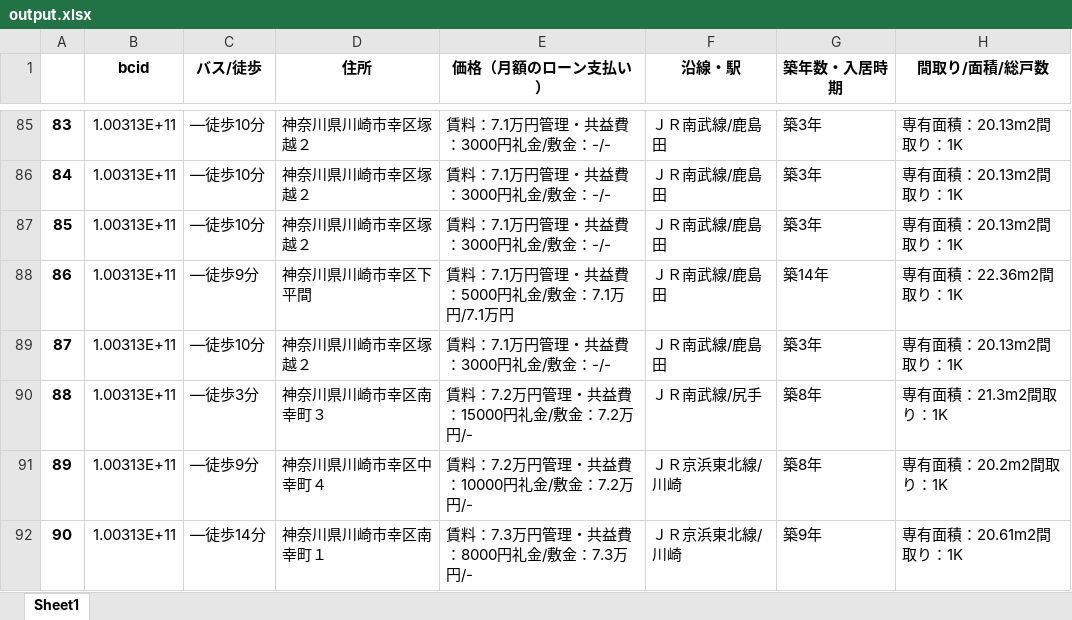
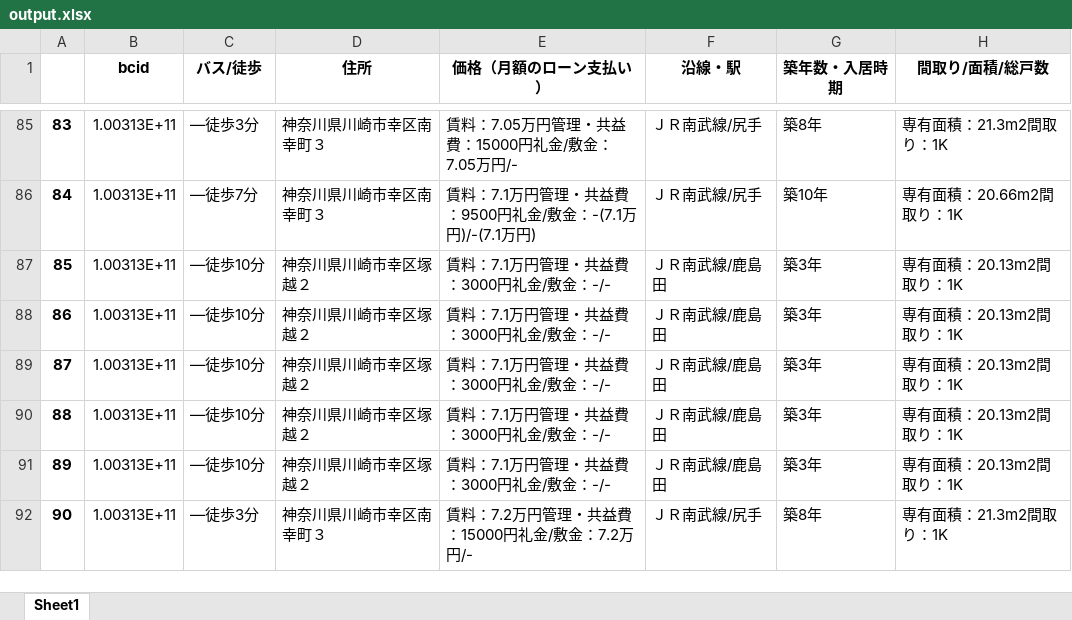
Before and after one commit to kerutan1234/sumo, an Excel workbook: output.xlsx, sheet Sheet1, drawn as a sheet; only a part is shown, gaps mark what is left out; values as stored, in another font and other column widths than the file's, no borders; the diff covers the shown part only; the diff names each change by its address in the sheet, - before the commit and + after, or states it on an @@ line.

```diff
--- a/output.xlsx (sheet Sheet1)
+++ b/output.xlsx (sheet Sheet1)
-C85 (バス/徒歩): ―徒歩10分
+C85 (バス/徒歩): ―徒歩3分
-D85:D86 (住所): 神奈川県川崎市幸区塚越２
+D85:D86 (住所): 神奈川県川崎市幸区南幸町３
-E85 (価格（月額のローン支払い）): 賃料：7.1万円管理・共益費：3000円礼金/敷金：-/-
+E85 (価格（月額のローン支払い）): 賃料：7.05万円管理・共益費：15000円礼金/敷金：7.05万円/-
-F85:F86 (沿線・駅): ＪＲ南武線/鹿島田
+F85:F86 (沿線・駅): ＪＲ南武線/尻手
-G85 (築年数・入居時期): 築3年
+G85 (築年数・入居時期): 築8年
-H85 (間取り/面積/総戸数): 専有面積：20.13m2間取り：1K
+H85 (間取り/面積/総戸数): 専有面積：21.3m2間取り：1K
-C86 (バス/徒歩): ―徒歩10分
+C86 (バス/徒歩): ―徒歩7分
-E86 (価格（月額のローン支払い）): 賃料：7.1万円管理・共益費：3000円礼金/敷金：-/-
+E86 (価格（月額のローン支払い）): 賃料：7.1万円管理・共益費：9500円礼金/敷金：-(7.1万円)/-(7.1万円)
-G86 (築年数・入居時期): 築3年
+G86 (築年数・入居時期): 築10年
-H86 (間取り/面積/総戸数): 専有面積：20.13m2間取り：1K
+H86 (間取り/面積/総戸数): 専有面積：20.66m2間取り：1K
-C88 (バス/徒歩): ―徒歩9分
+C88 (バス/徒歩): ―徒歩10分
-D88 (住所): 神奈川県川崎市幸区下平間
+D88 (住所): 神奈川県川崎市幸区塚越２
-E88 (価格（月額のローン支払い）): 賃料：7.1万円管理・共益費：5000円礼金/敷金：7.1万円/7.1万円
+E88 (価格（月額のローン支払い）): 賃料：7.1万円管理・共益費：3000円礼金/敷金：-/-
-G88 (築年数・入居時期): 築14年
+G88 (築年数・入居時期): 築3年
-H88 (間取り/面積/総戸数): 専有面積：22.36m2間取り：1K
+H88 (間取り/面積/総戸数): 専有面積：20.13m2間取り：1K
-C90 (バス/徒歩): ―徒歩3分
+C90 (バス/徒歩): ―徒歩10分
-D90 (住所): 神奈川県川崎市幸区南幸町３
+D90 (住所): 神奈川県川崎市幸区塚越２
-E90 (価格（月額のローン支払い）): 賃料：7.2万円管理・共益費：15000円礼金/敷金：7.2万円/-
+E90 (価格（月額のローン支払い）): 賃料：7.1万円管理・共益費：3000円礼金/敷金：-/-
-F90 (沿線・駅): ＪＲ南武線/尻手
+F90 (沿線・駅): ＪＲ南武線/鹿島田
-G90:G91 (築年数・入居時期): 築8年
+G90:G91 (築年数・入居時期): 築3年
-H90 (間取り/面積/総戸数): 専有面積：21.3m2間取り：1K
+H90 (間取り/面積/総戸数): 専有面積：20.13m2間取り：1K
-C91 (バス/徒歩): ―徒歩9分
+C91 (バス/徒歩): ―徒歩10分
-D91 (住所): 神奈川県川崎市幸区中幸町４
+D91 (住所): 神奈川県川崎市幸区塚越２
-E91 (価格（月額のローン支払い）): 賃料：7.2万円管理・共益費：10000円礼金/敷金：7.2万円/-
+E91 (価格（月額のローン支払い）): 賃料：7.1万円管理・共益費：3000円礼金/敷金：-/-
-F91 (沿線・駅): ＪＲ京浜東北線/川崎
+F91 (沿線・駅): ＪＲ南武線/鹿島田
-H91 (間取り/面積/総戸数): 専有面積：20.2m2間取り：1K
+H91 (間取り/面積/総戸数): 専有面積：20.13m2間取り：1K
-C92 (バス/徒歩): ―徒歩14分
+C92 (バス/徒歩): ―徒歩3分
-D92 (住所): 神奈川県川崎市幸区南幸町１
+D92 (住所): 神奈川県川崎市幸区南幸町３
-E92 (価格（月額のローン支払い）): 賃料：7.3万円管理・共益費：8000円礼金/敷金：7.3万円/-
+E92 (価格（月額のローン支払い）): 賃料：7.2万円管理・共益費：15000円礼金/敷金：7.2万円/-
-F92 (沿線・駅): ＪＲ京浜東北線/川崎
+F92 (沿線・駅): ＪＲ南武線/尻手
-G92 (築年数・入居時期): 築9年
+G92 (築年数・入居時期): 築8年
-H92 (間取り/面積/総戸数): 専有面積：20.61m2間取り：1K
+H92 (間取り/面積/総戸数): 専有面積：21.3m2間取り：1K
```
Also changed, not shown: 326 edited cells elsewhere in this sheet.
